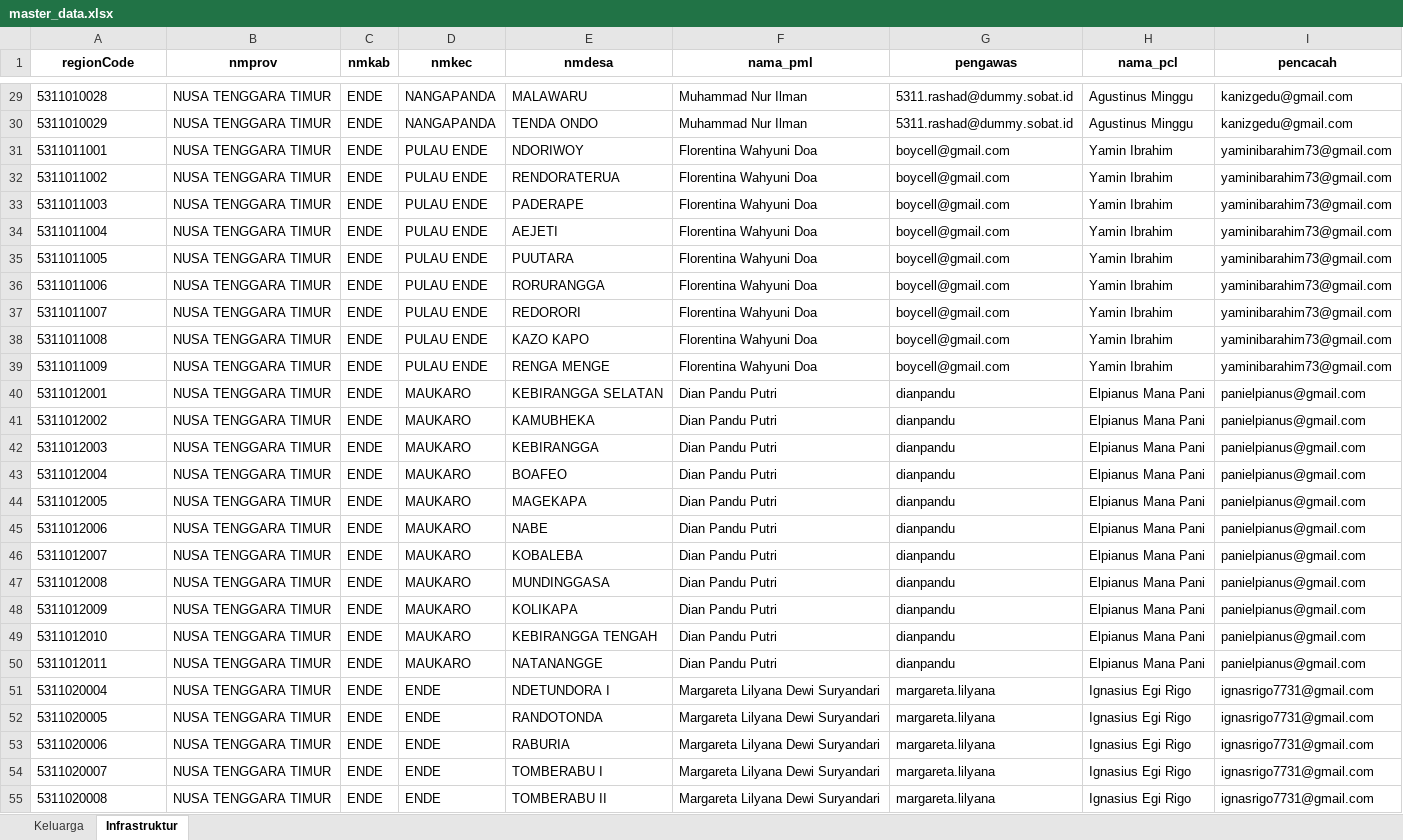
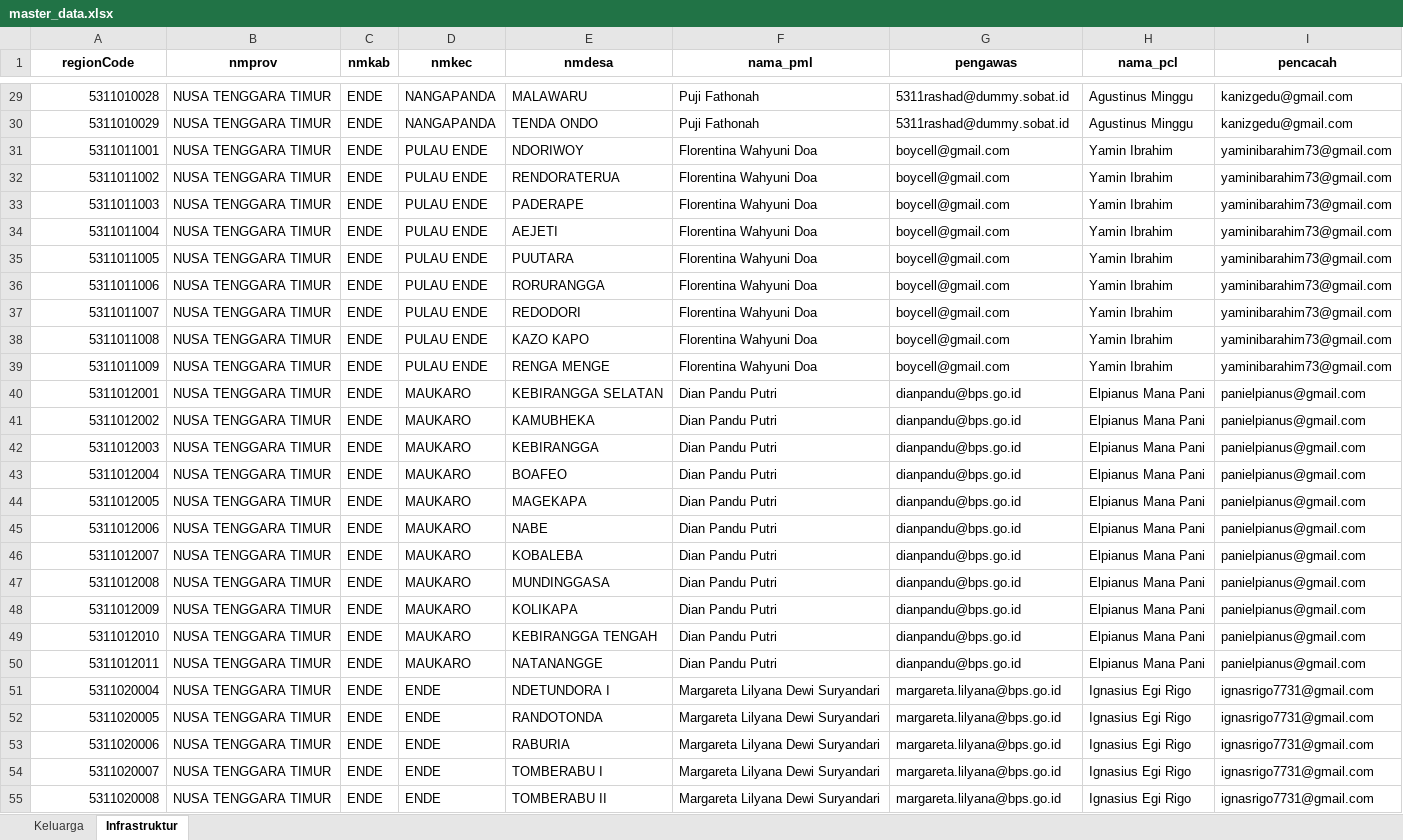
Before and after one commit to andrewmarulitua/monitoring-dampak-gempa, an Excel workbook: data/master_data.xlsx, sheet Infrastruktur, drawn as a sheet; only a part is shown, gaps mark what is left out; values as stored, in another font and other column widths than the file's, no borders; the diff covers the shown part only; the diff names each change by its address in the sheet, - before the commit and + after, or states it on an @@ line.

```diff
--- a/data/master_data.xlsx (sheet Infrastruktur)
+++ b/data/master_data.xlsx (sheet Infrastruktur)
-A29:A55 alignment: left
+A29:A55 alignment: right
-F29:F30 (nama_pml): Muhammad Nur Ilman
+F29:F30 (nama_pml): Puji Fathonah
-G29:G30 (pengawas): 5311.rashad@dummy.sobat.id
+G29:G30 (pengawas): 5311rashad@dummy.sobat.id
-E37 (nmdesa): REDORORI
+E37 (nmdesa): REDODORI
-G40:G50 (pengawas): dianpandu
+G40:G50 (pengawas): dianpandu@bps.go.id
-G51:G55 (pengawas): margareta.lilyana
+G51:G55 (pengawas): margareta.lilyana@bps.go.id
```
Also changed, not shown: 284 edited cells and cell formats elsewhere in this sheet, sheet Keluarga, data/SCRAPING_REKAP_DAMPAK_BENCANA_ENDE_LATEST.xlsx, 4 other files.
